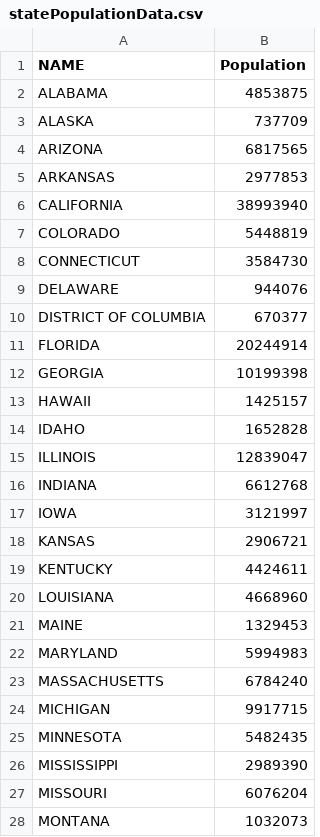
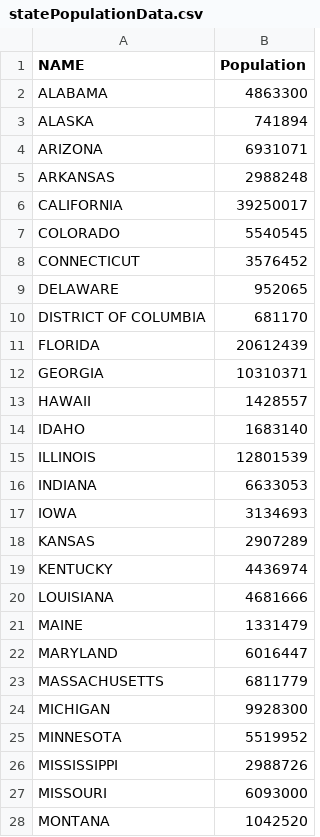
Before and after one commit to sroubert/CS3300_project2, a CSV file: csv/statePopulationData.csv, drawn as a sheet; only a part is shown; the diff covers the shown part only.

Commit message:
2016 state population

```diff
--- a/csv/statePopulationData.csv
+++ b/csv/statePopulationData.csv
@@ -1,28 +1,28 @@
 NAME,Population
-ALABAMA,4853875
-ALASKA,737709
-ARIZONA,6817565
-ARKANSAS,2977853
-CALIFORNIA,38993940
-COLORADO,5448819
-CONNECTICUT,3584730
-DELAWARE,944076
-DISTRICT OF COLUMBIA,670377
-FLORIDA,20244914
-GEORGIA,10199398
-HAWAII,1425157
-IDAHO,1652828
-ILLINOIS,12839047
-INDIANA,6612768
-IOWA,3121997
-KANSAS,2906721
-KENTUCKY,4424611
-LOUISIANA,4668960
-MAINE,1329453
-MARYLAND,5994983
-MASSACHUSETTS,6784240
-MICHIGAN,9917715
-MINNESOTA,5482435
-MISSISSIPPI,2989390
-MISSOURI,6076204
-MONTANA,1032073
+ALABAMA,4863300
+ALASKA,741894
+ARIZONA,6931071
+ARKANSAS,2988248
+CALIFORNIA,39250017
+COLORADO,5540545
+CONNECTICUT,3576452
+DELAWARE,952065
+DISTRICT OF COLUMBIA,681170
+FLORIDA,20612439
+GEORGIA,10310371
+HAWAII,1428557
+IDAHO,1683140
+ILLINOIS,12801539
+INDIANA,6633053
+IOWA,3134693
+KANSAS,2907289
+KENTUCKY,4436974
+LOUISIANA,4681666
+MAINE,1331479
+MARYLAND,6016447
+MASSACHUSETTS,6811779
+MICHIGAN,9928300
+MINNESOTA,5519952
+MISSISSIPPI,2988726
+MISSOURI,6093000
+MONTANA,1042520
```
Also changed, not shown: 24 edited cells elsewhere in this file.
